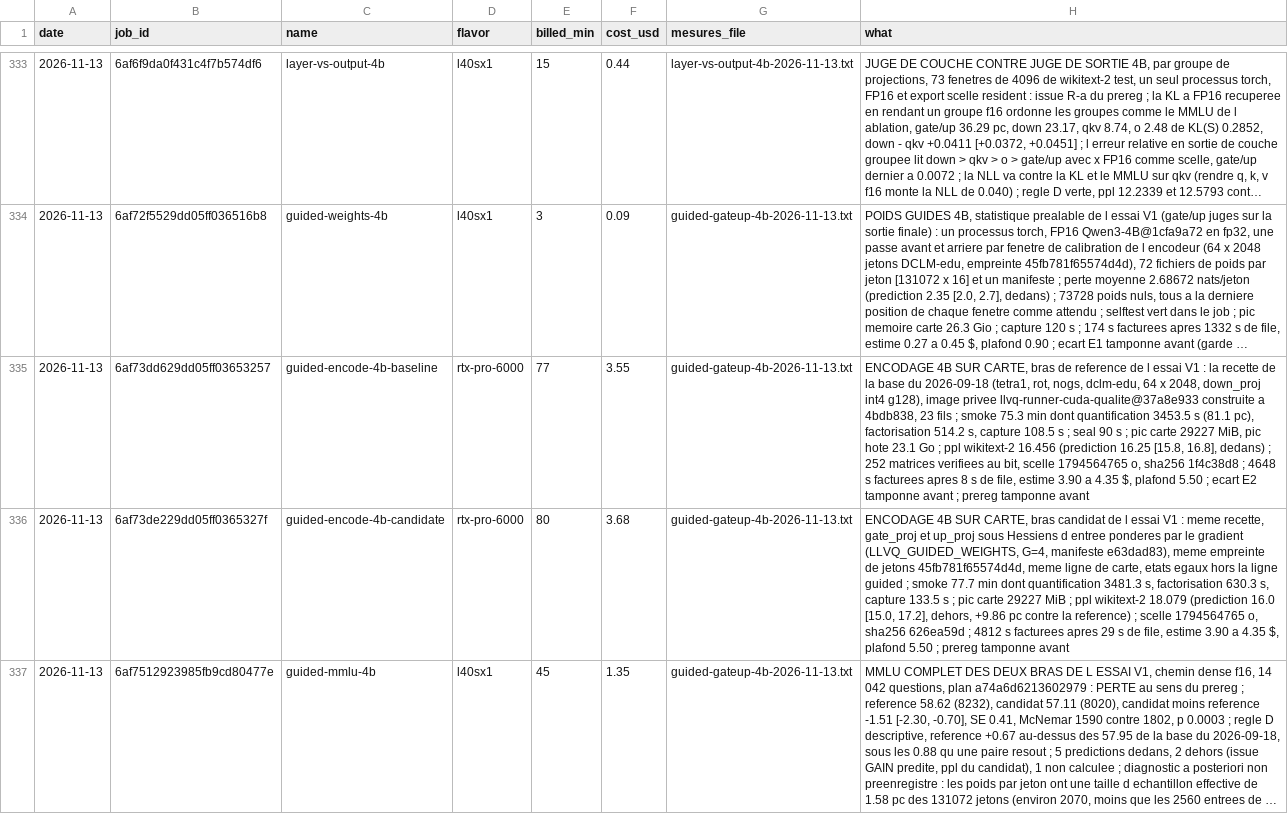
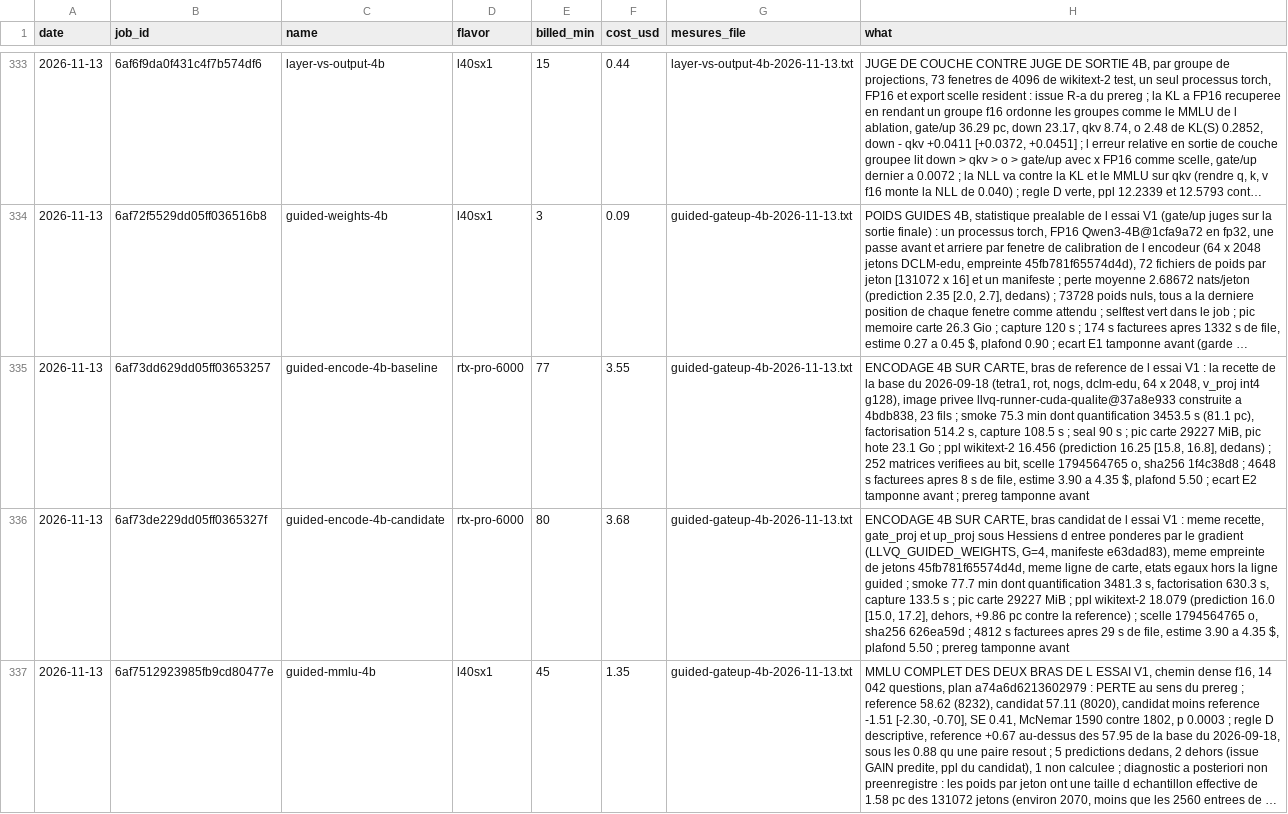
Before and after one commit to pjmalandrino/llvq, a CSV file: docs/data/jobs.csv, drawn as a sheet; only a part is shown, gaps mark what is left out; long unchanged cells end in …; the diff names each change by its address in the sheet, - before the commit and + after, or states it on an @@ line.

```diff
--- a/docs/data/jobs.csv
+++ b/docs/data/jobs.csv
-H335 (what): …x 2048, down_proj int4 g128),…
+H335 (what): …x 2048, v_proj int4 g128),…
```
